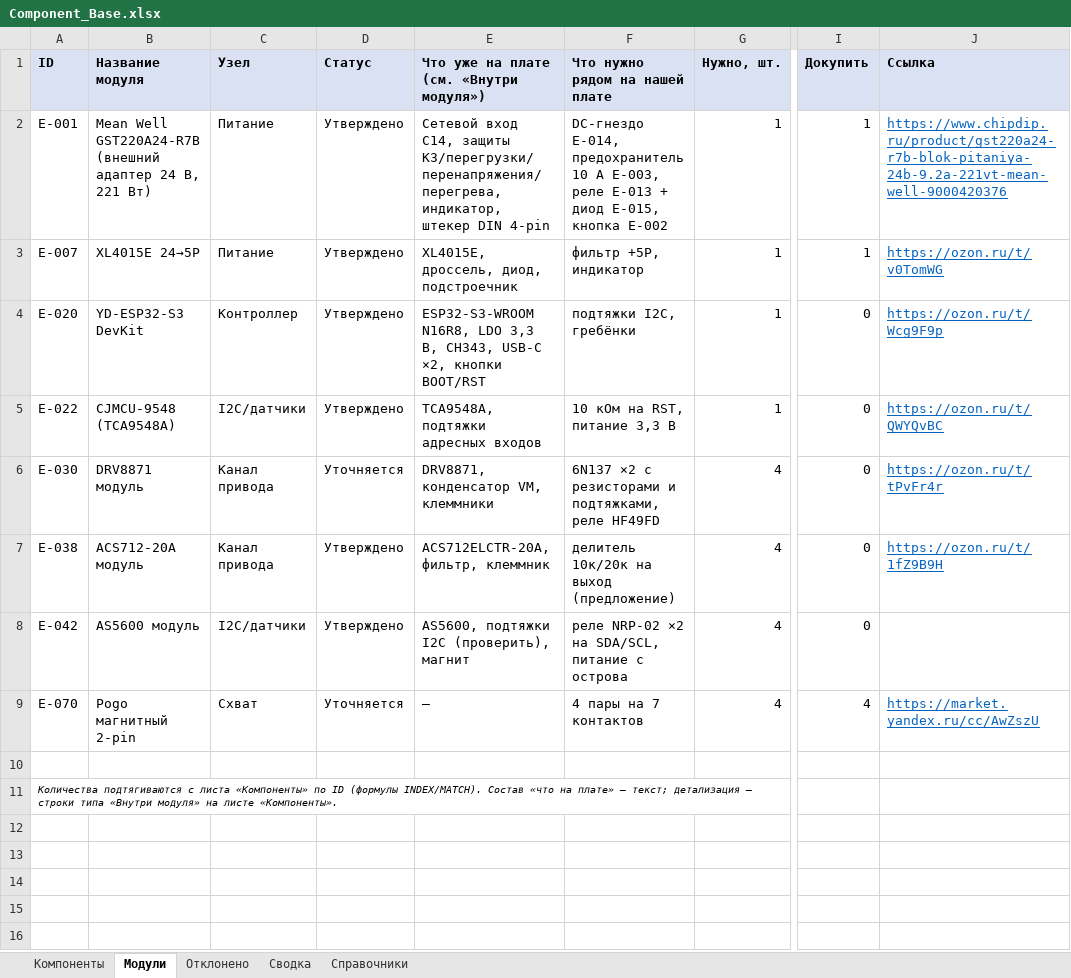
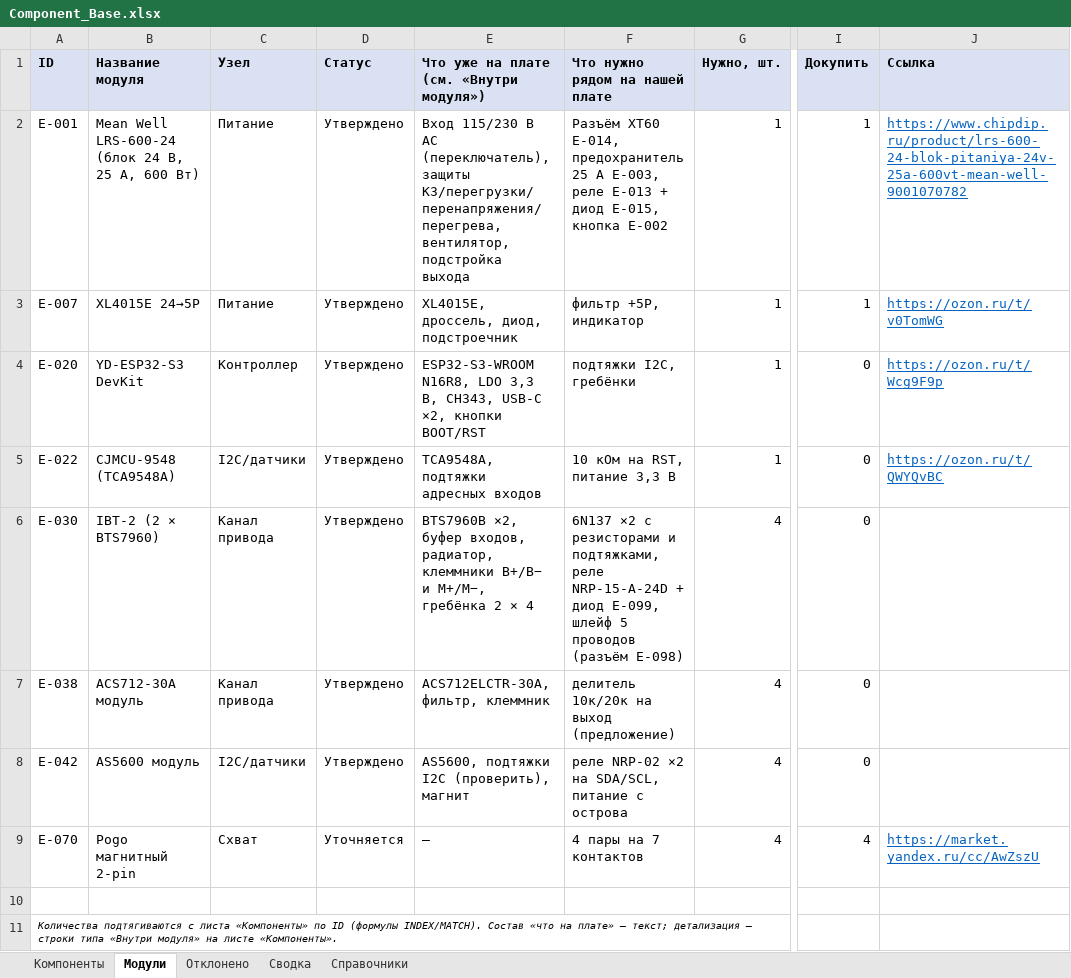
Before and after one commit to MSolovtsov/manipulator_electronic, an Excel workbook: bom/Component_Base.xlsx, sheet Модули, drawn as a sheet; only a part is shown, gaps mark what is left out; values as stored, in another font and other column widths than the file's, no borders; table styles not drawn; the diff names each change by its address in the sheet, - before the commit and + after, or states it on an @@ line.

Commit message:
Вариант motor-fga: мотор FGA, драйвер IBT-2, блок питания LRS-600-24, медь 35 мкм
- E-041: мотор-редуктор StepperOnline FGA-43246000-G149 (4,5 А ном., ~20 А стоп.)
- E-030, E-031: модуль IBT-2 (2 × BTS7960) вместо DRV8871; RPWM/LPWM = IN1/IN2,
  R_EN и L_EN — к +5P, выбега нет (00 и 11 — торможение)
- E-037: реле K5 — NRP-15-A-24D (1A, 30 А / 28 В DC), катушка 24 В через КР293КП2Б от +24V;
  E-099 — диод 1N4007 на катушку K5
- E-038, E-039: ACS712-30A, делитель R6/R7 без изменений
- E-001: Mean Well LRS-600-24 (24 В, 25 А); E-003 — предохранитель 25 А;
  E-013 (PS K1) — NRP-15-A-24D; E-014 — разъём ввода XT60 (кандидат)
- E-017: DG301-5.0-02P только на выходах X6…X10; E-100 — ввод X1 DG301-5.0-04P,
  по 2 контакта на полюс
- E-098: + разъём шлейфа к IBT-2 на CH (B5B-XH-A)
- E-007, E-016, E-080, R-012: примечания варианта
- CLAUDE.md, calc/dfm-checklist.md: фольга 35 мкм, ширины по току для 21 А на стенд
  и 4,5 А на канал, сечения проводов

```diff
--- a/bom/Component_Base.xlsx (sheet Модули)
+++ b/bom/Component_Base.xlsx (sheet Модули)
-B2 (Название модуля): Mean Well GST220A24-R7B (внешний адаптер 24 В, 221 Вт)
+B2 (Название модуля): Mean Well LRS-600-24 (блок 24 В, 25 А, 600 Вт)
-E2: Сетевой вход C14, защиты КЗ/перегрузки/перенапряжения/перегрева, индикатор, штекер DIN 4-pin
+E2: Вход 115/230 В AC (переключатель), защиты КЗ/перегрузки/перенапряжения/перегрева, вентилятор, подстройка выхода
-F2 (Что нужно рядом на нашей плате): DC-гнездо E-014, предохранитель 10 А E-003,…
+F2 (Что нужно рядом на нашей плате): Разъём XT60 E-014, предохранитель 25 А E-003,…
-J2 (Ссылка): https://www.chipdip.ru/product/gst220a24-r7b-blok-pitaniya-24b-9.2a-221vt-mean-well-9000420376
+J2 (Ссылка): https://www.chipdip.ru/product/lrs-600-24-blok-pitaniya-24v-25a-600vt-mean-well-9001070782
-B6 (Название модуля): DRV8871 модуль
+B6 (Название модуля): IBT-2 (2 × BTS7960)
-D6 (Статус): Уточняется
+D6 (Статус): Утверждено
-E6: DRV8871, конденсатор VM, клеммники
+E6: BTS7960B ×2, буфер входов, радиатор, клеммники B+/B− и M+/M−, гребёнка 2 × 4
-F6 (Что нужно рядом на нашей плате): …подтяжками, реле HF49FD
+F6 (Что нужно рядом на нашей плате): …подтяжками, реле NRP-15-A-24D + диод E-099, шлейф 5 проводов (разъём E-098)
-J6 (Ссылка): https://ozon.ru/t/tPvFr4r
+J6 (Ссылка): (empty)
-B7 (Название модуля): ACS712-20A модуль
+B7 (Название модуля): ACS712-30A модуль
-E7: ACS712ELCTR-20A, фильтр, клеммник
+E7: ACS712ELCTR-30A, фильтр, клеммник
-J7 (Ссылка): https://ozon.ru/t/1fZ9B9H
+J7 (Ссылка): (empty)
```
Also changed, not shown: sheet Компоненты, sheet Отклонено, 6 other files.
